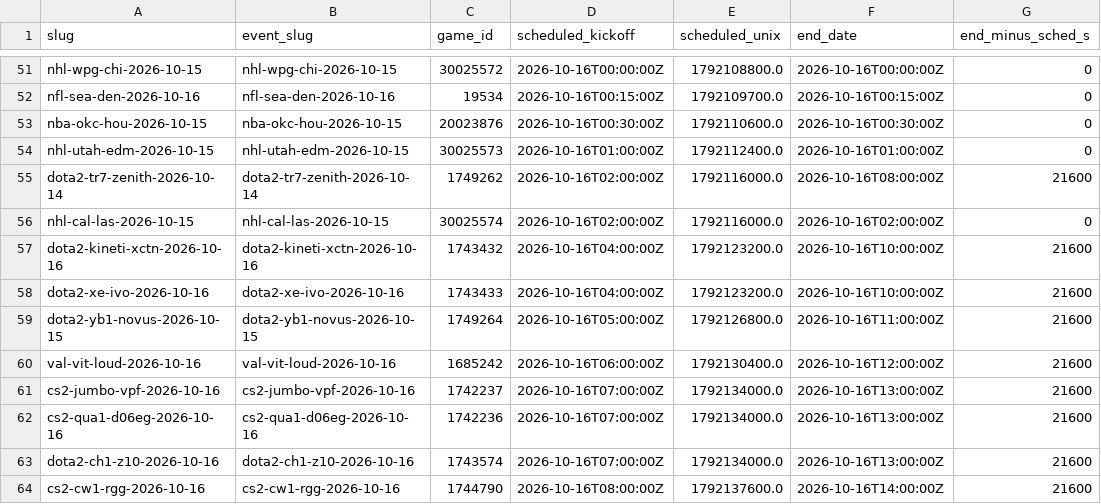
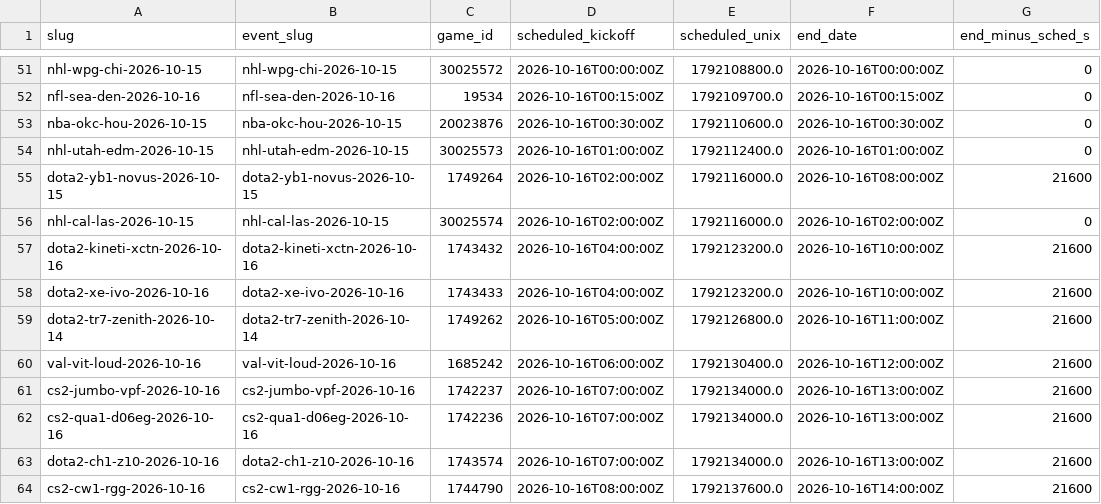
Before and after one commit to jamesdchen/MARs, a CSV file: explorations/deep_hedging_cvar/polymarket/analysis/v3_sports/kickoff/kickoffs.csv, drawn as a sheet; only a part is shown, gaps mark what is left out; the diff covers the shown part only; the diff names each change by its address in the sheet, - before the commit and + after, or states it on an @@ line.

```diff
--- a/explorations/deep_hedging_cvar/polymarket/analysis/v3_sports/kickoff/kickoffs.csv
+++ b/explorations/deep_hedging_cvar/polymarket/analysis/v3_sports/kickoff/kickoffs.csv
-A55 (slug): dota2-tr7-zenith-2026-10-14
+A55 (slug): dota2-yb1-novus-2026-10-15
-B55 (event_slug): dota2-tr7-zenith-2026-10-14
+B55 (event_slug): dota2-yb1-novus-2026-10-15
-C55 (game_id): 1749262
+C55 (game_id): 1749264
-A59 (slug): dota2-yb1-novus-2026-10-15
+A59 (slug): dota2-tr7-zenith-2026-10-14
-B59 (event_slug): dota2-yb1-novus-2026-10-15
+B59 (event_slug): dota2-tr7-zenith-2026-10-14
-C59 (game_id): 1749264
+C59 (game_id): 1749262
```
Also changed, not shown: 7 added rows and 95 edited cells elsewhere in this file, 1 other file.
